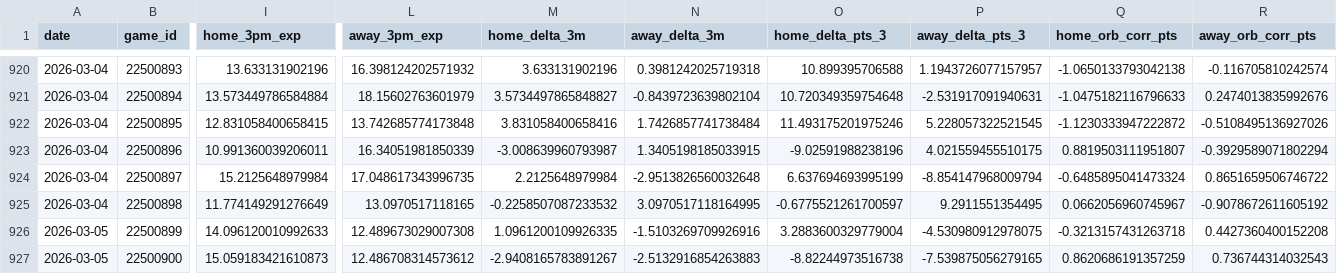
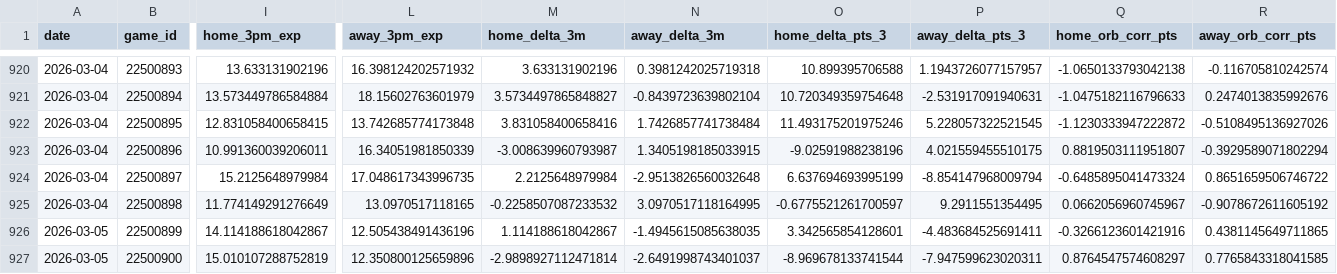
Before and after one commit to entropyisrude/nba-luck-adjustment, a CSV file: data/adjusted_games.csv, drawn as a sheet; only a part is shown, gaps mark what is left out; the diff covers the shown part only; the diff names each change by its address in the sheet, - before the commit and + after, or states it on an @@ line.

```diff
--- a/data/adjusted_games.csv
+++ b/data/adjusted_games.csv
-I926 (home_3pm_exp): 14.096120010992633
+I926 (home_3pm_exp): 14.114188618042867
-L926 (away_3pm_exp): 12.489673029007308
+L926 (away_3pm_exp): 12.505438491436196
-M926 (home_delta_3m): 1.0961200109926335
+M926 (home_delta_3m): 1.114188618042867
-N926 (away_delta_3m): -1.5103269709926916
+N926 (away_delta_3m): -1.4945615085638035
-O926 (home_delta_pts_3): 3.2883600329779004
+O926 (home_delta_pts_3): 3.342565854128601
-P926 (away_delta_pts_3): -4.530980912978075
+P926 (away_delta_pts_3): -4.483684525691411
-Q926 (home_orb_corr_pts): -0.3213157431263718
+Q926 (home_orb_corr_pts): -0.3266123601421916
-R926 (away_orb_corr_pts): 0.4427360400152208
+R926 (away_orb_corr_pts): 0.4381145649711865
-I927 (home_3pm_exp): 15.059183421610873
+I927 (home_3pm_exp): 15.010107288752819
-L927 (away_3pm_exp): 12.486708314573612
+L927 (away_3pm_exp): 12.350800125659896
-M927 (home_delta_3m): -2.9408165783891267
+M927 (home_delta_3m): -2.9898927112471814
-N927 (away_delta_3m): -2.5132916854263883
+N927 (away_delta_3m): -2.6491998743401037
-O927 (home_delta_pts_3): -8.82244973516738
+O927 (home_delta_pts_3): -8.969678133741544
-P927 (away_delta_pts_3): -7.539875056279165
+P927 (away_delta_pts_3): -7.947599623020311
-Q927 (home_orb_corr_pts): 0.8620686191357259
+Q927 (home_orb_corr_pts): 0.8764547574608297
-R927 (away_orb_corr_pts): 0.736744314032543
+R927 (away_orb_corr_pts): 0.7765843318041585
```
Also changed, not shown: 105 edited cells elsewhere in this file, data/player_state.csv, 10 other files.
